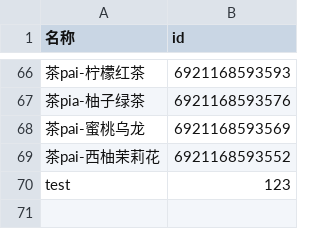
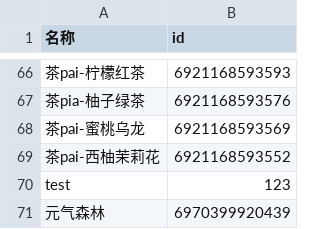
Before and after one commit to 214WANGCAN/PET-Bottle, a CSV file: bottleCheckList.csv, drawn as a sheet; only a part is shown, gaps mark what is left out; the diff names each change by its address in the sheet, - before the commit and + after, or states it on an @@ line.

Commit message:
Update bottleCheckList.csv
test5.15

```diff
--- a/bottleCheckList.csv
+++ b/bottleCheckList.csv
+row 71: 元气森林 | 6970399920439
```
